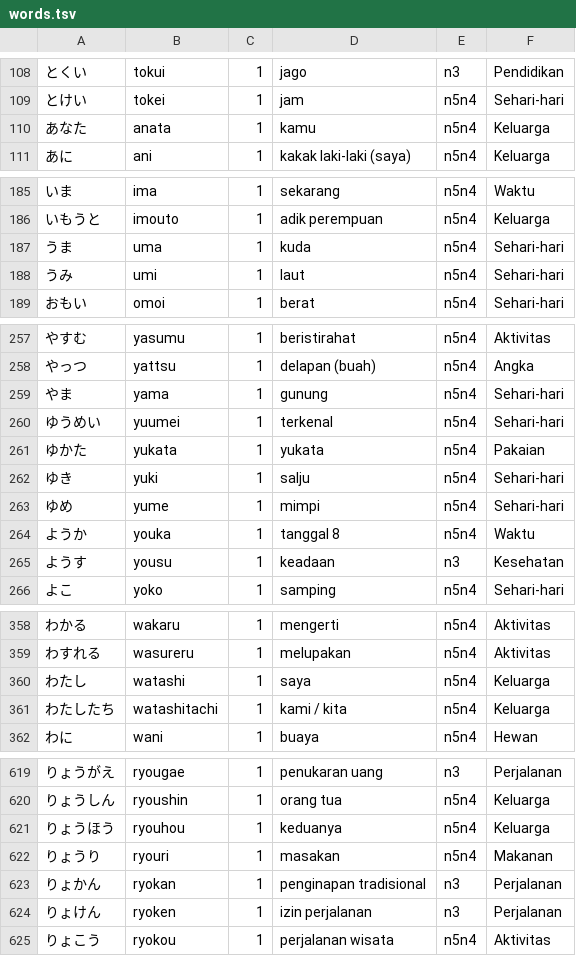
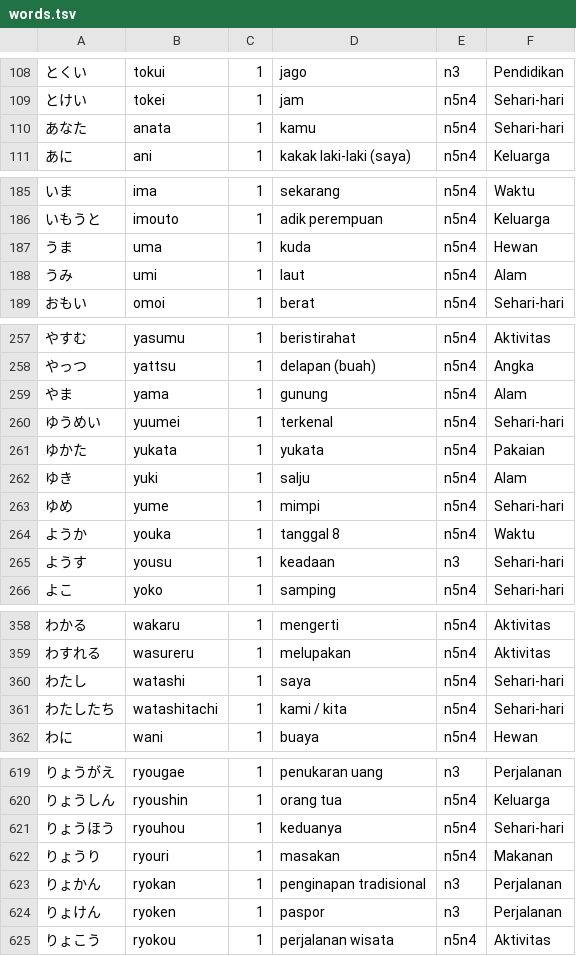
Before and after one commit to qobilbaroq/hirakana, a TSV file: assets/data/words.tsv, drawn as a sheet; only a part is shown, gaps mark what is left out; the diff covers the shown part only.

Commit message:
Perbaiki arti, kategori, dan cara baca 37 kata
Mengikuti words_fixed_romaji.tsv:

- Arti: 11 kata, mis. りょけん "izin perjalanan" -> "paspor",
  デパート "mal" -> "toko serba ada", きんむ "jam kerja" ->
  "bekerja / dinas kerja".
- Kategori: 22 kata pindah ke kelompok yang lebih tepat, mis. ねこ,
  とり, うま, ペット ke Hewan; やま, うみ, ゆき, そら ke Alam;
  あなた, わたし, ぼく, みんな ke Sehari-hari.
- Cara baca: 4 kata memakai ejaan Hepburn, ikut nama file audio:
  ホッチキス hotchikisu, キッチン kitchin, サンドイッチ sandoitchi,
  てつづき tetsuzuki.

Delapan file audio kata diganti nama (normal + lambat) supaya cocok
dengan cara baca baru. Tidak ada kata yang kehilangan audio: 2534
file untuk 1267 cara baca unik.

tools/vocab_source.txt ikut diperbarui supaya build_vocab.py tidak
mengembalikan arti/kategori lama. Regenerate sekarang menghasilkan
words.tsv yang identik (hash sama), dan verify_vocab.py melaporkan
0 masalah.

```diff
--- a/assets/data/words.tsv
+++ b/assets/data/words.tsv
@@ -109,3 +109,3 @@
 とけい	tokei	1	jam	n5n4	Sehari-hari
-あなた	anata	1	kamu	n5n4	Keluarga
+あなた	anata	1	kamu	n5n4	Sehari-hari
 あに	ani	1	kakak laki-laki (saya)	n5n4	Keluarga
@@ -186,4 +186,4 @@
 いもうと	imouto	1	adik perempuan	n5n4	Keluarga
-うま	uma	1	kuda	n5n4	Sehari-hari
-うみ	umi	1	laut	n5n4	Sehari-hari
+うま	uma	1	kuda	n5n4	Hewan
+うみ	umi	1	laut	n5n4	Alam
 おもい	omoi	1	berat	n5n4	Sehari-hari
@@ -258,9 +258,9 @@
 やっつ	yattsu	1	delapan (buah)	n5n4	Angka
-やま	yama	1	gunung	n5n4	Sehari-hari
+やま	yama	1	gunung	n5n4	Alam
 ゆうめい	yuumei	1	terkenal	n5n4	Sehari-hari
 ゆかた	yukata	1	yukata	n5n4	Pakaian
-ゆき	yuki	1	salju	n5n4	Sehari-hari
+ゆき	yuki	1	salju	n5n4	Alam
 ゆめ	yume	1	mimpi	n5n4	Sehari-hari
 ようか	youka	1	tanggal 8	n5n4	Waktu
-ようす	yousu	1	keadaan	n3	Kesehatan
+ようす	yousu	1	keadaan	n3	Sehari-hari
 よこ	yoko	1	samping	n5n4	Sehari-hari
@@ -359,4 +359,4 @@
 わすれる	wasureru	1	melupakan	n5n4	Aktivitas
-わたし	watashi	1	saya	n5n4	Keluarga
-わたしたち	watashitachi	1	kami / kita	n5n4	Keluarga
+わたし	watashi	1	saya	n5n4	Sehari-hari
+わたしたち	watashitachi	1	kami / kita	n5n4	Sehari-hari
 わに	wani	1	buaya	n5n4	Hewan
@@ -620,6 +620,6 @@
 りょうしん	ryoushin	1	orang tua	n5n4	Keluarga
-りょうほう	ryouhou	1	keduanya	n5n4	Keluarga
+りょうほう	ryouhou	1	keduanya	n5n4	Sehari-hari
 りょうり	ryouri	1	masakan	n5n4	Makanan
 りょかん	ryokan	1	penginapan tradisional	n3	Perjalanan
-りょけん	ryoken	1	izin perjalanan	n3	Perjalanan
+りょけん	ryoken	1	paspor	n3	Perjalanan
 りょこう	ryokou	1	perjalanan wisata	n5n4	Aktivitas
```
Also changed, not shown: 27 edited cells elsewhere in this file, 11 other files.
